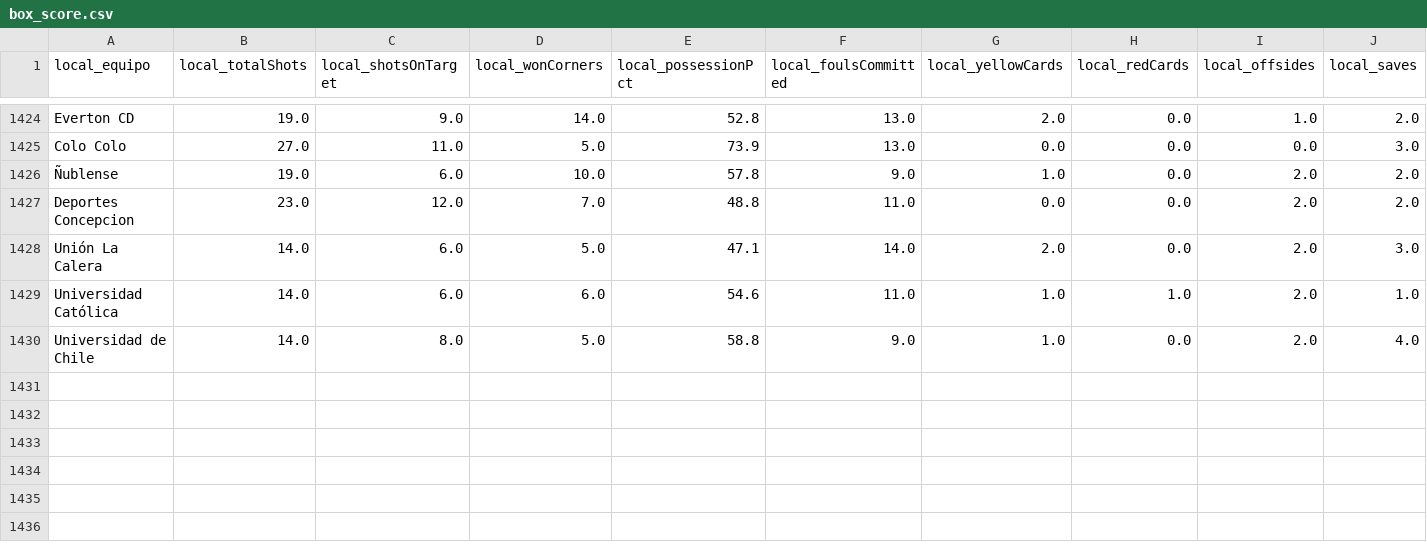
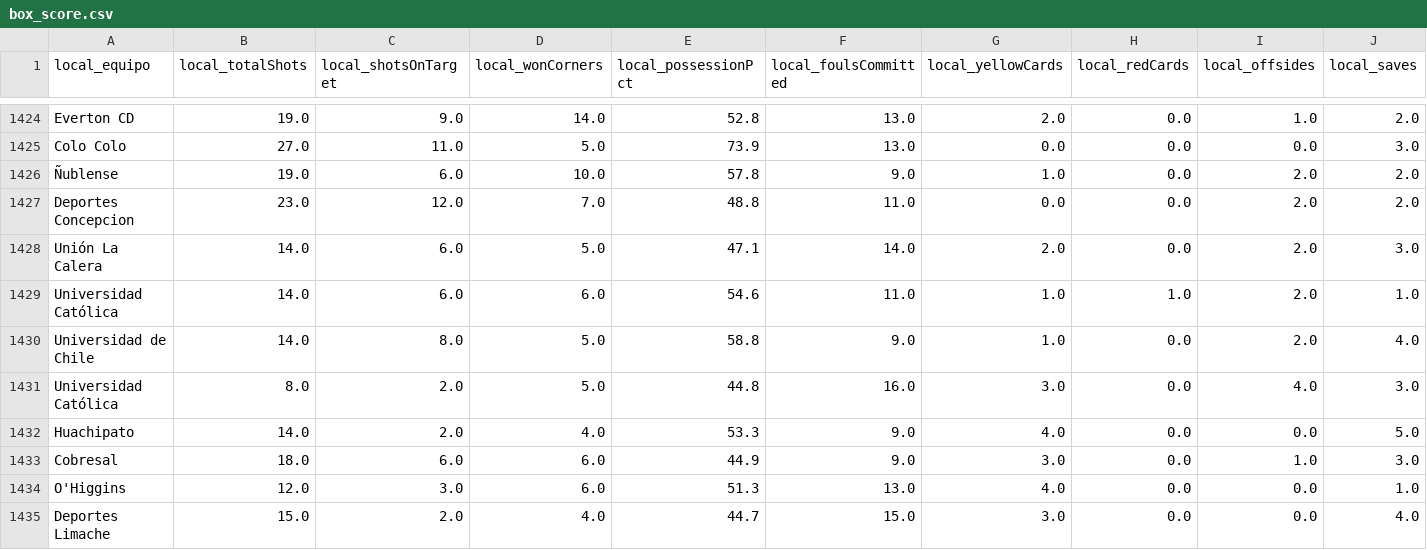
Before and after one commit to Pacortes2021/fifa-2026-hybrid-forecast, a CSV file: chile/data/box_score.csv, drawn as a sheet; only a part is shown, gaps mark what is left out; rows hold the shown columns only; the diff names each change by its address in the sheet, - before the commit and + after, or states it on an @@ line.

```diff
--- a/chile/data/box_score.csv
+++ b/chile/data/box_score.csv
+row 1431: Universidad Católica | 8.0 | 2.0 | 5.0 | 44.8 | 16.0 | 3.0 | 0.0 | 4.0 | 3.0
+row 1432: Huachipato | 14.0 | 2.0 | 4.0 | 53.3 | 9.0 | 4.0 | 0.0 | 0.0 | 5.0
+row 1433: Cobresal | 18.0 | 6.0 | 6.0 | 44.9 | 9.0 | 3.0 | 0.0 | 1.0 | 3.0
+row 1434: O'Higgins | 12.0 | 3.0 | 6.0 | 51.3 | 13.0 | 4.0 | 0.0 | 0.0 | 1.0
+row 1435: Deportes Limache | 15.0 | 2.0 | 4.0 | 44.7 | 15.0 | 3.0 | 0.0 | 0.0 | 4.0
```
Also changed, not shown: chile/data/fixture.csv, 4 other files.
